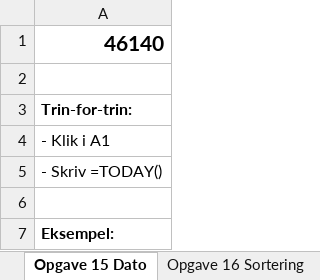
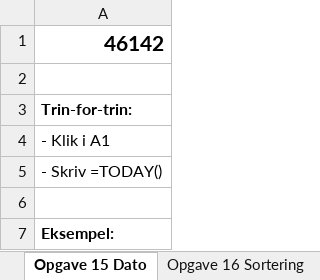
Before and after one commit to lichtgestalter/AspIT_Python, an Excel workbook: 95_Excel/Excel_Begynder_Opgaver.xlsx, sheet Opgave 15 Dato, drawn as a sheet; values as stored, in another font and other column widths than the file's, no borders; the diff names each change by its address in the sheet, - before the commit and + after, or states it on an @@ line.

```diff
--- a/95_Excel/Excel_Begynder_Opgaver.xlsx (sheet Opgave 15 Dato)
+++ b/95_Excel/Excel_Begynder_Opgaver.xlsx (sheet Opgave 15 Dato)
-A1: 46140
+A1: 46142
```
Also changed, not shown: sheet 1 Formatering, other sheet tabs, charts or pictures.
